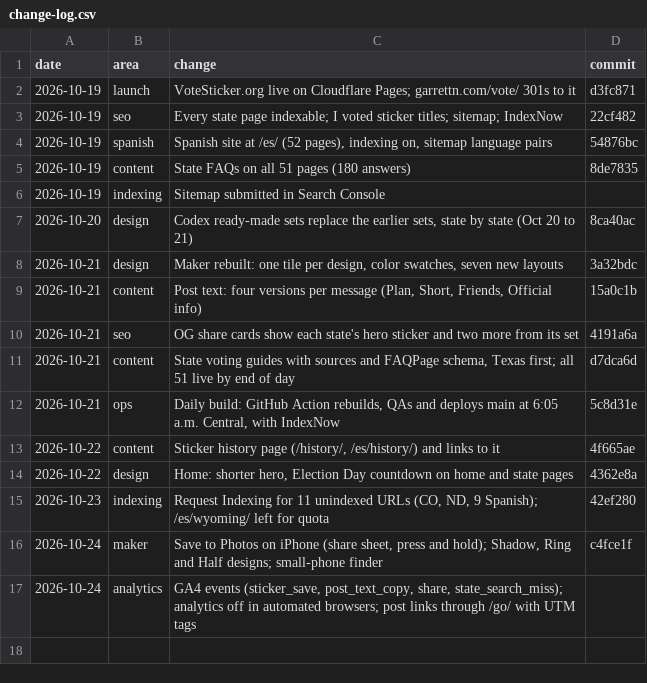
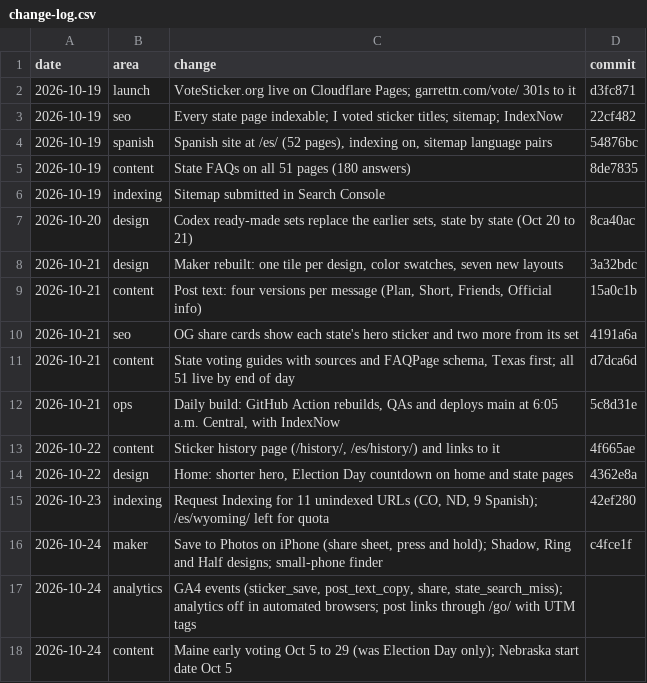
Before and after one commit to garrettatx/votesticker, a CSV file: docs/change-log.csv, drawn as a sheet; the diff names each change by its address in the sheet, - before the commit and + after, or states it on an @@ line.

```diff
--- a/docs/change-log.csv
+++ b/docs/change-log.csv
+row 18: 2026-10-24 | content | Maine early voting Oct 5 to 29 (was Election Day only); Nebraska start date Oct 5
```
Also changed, not shown: 3 other files.
